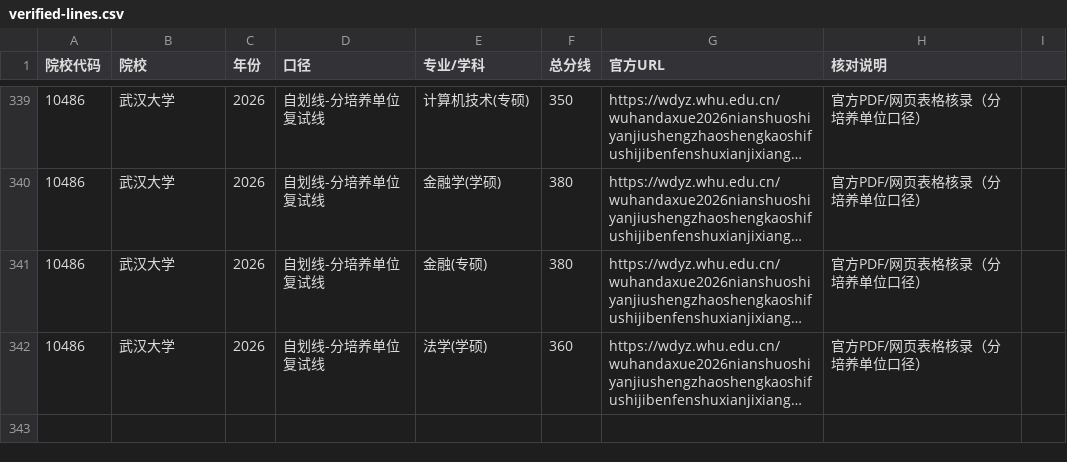
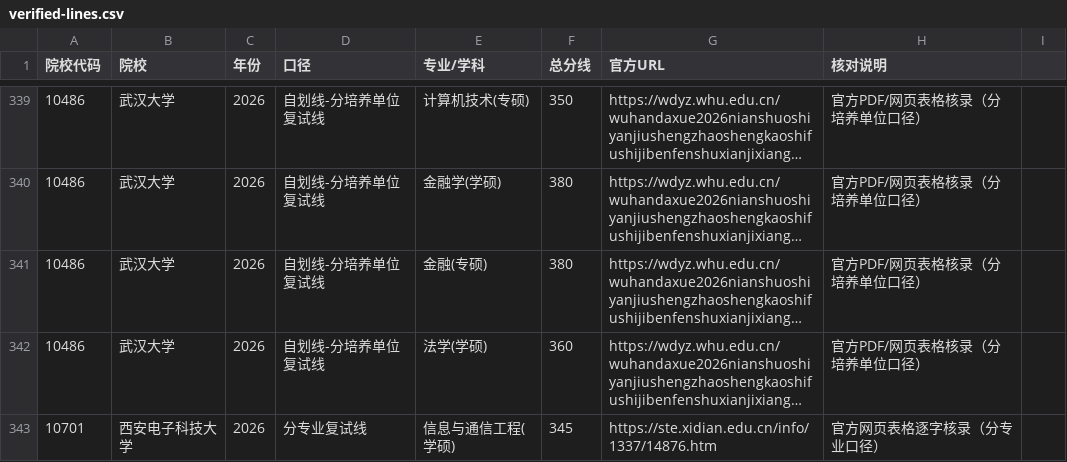
Before and after one commit to swlid/yanduoduo, a CSV file: data/official/verified-lines.csv, drawn as a sheet; only a part is shown, gaps mark what is left out; long unchanged cells end in …; the diff names each change by its address in the sheet, - before the commit and + after, or states it on an @@ line.

```diff
--- a/data/official/verified-lines.csv
+++ b/data/official/verified-lines.csv
+row 343: 10701 | 西安电子科技大学 | 2026 | 分专业复试线 | 信息与通信工程(学硕) | 345 | https://ste.xidian.edu.cn/info/1337/14876.htm | 官方网页表格逐字核录（分专业口径）
```
Also changed, not shown: data/official/review-log.csv, data/official/source-index.csv, 11 other files.
